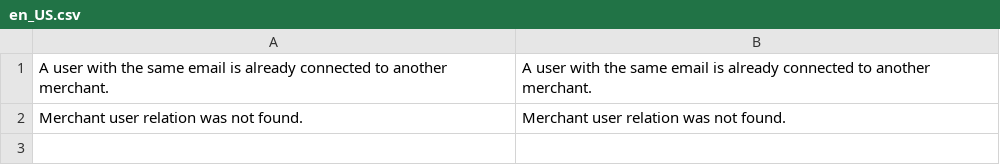
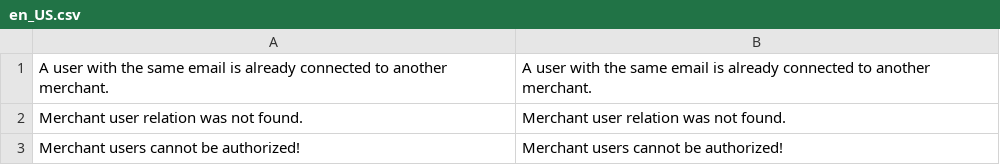
Before and after one commit to spryker/merchant-user, a CSV file: data/translation/Zed/en_US.csv, drawn as a sheet.

```diff
--- a/data/translation/Zed/en_US.csv
+++ b/data/translation/Zed/en_US.csv
@@ -2 +2,2 @@
 "Merchant user relation was not found.","Merchant user relation was not found."
+"Merchant users cannot be authorized!","Merchant users cannot be authorized!"
```
Also changed, not shown: data/translation/Zed/de_DE.csv, 17 other files.
